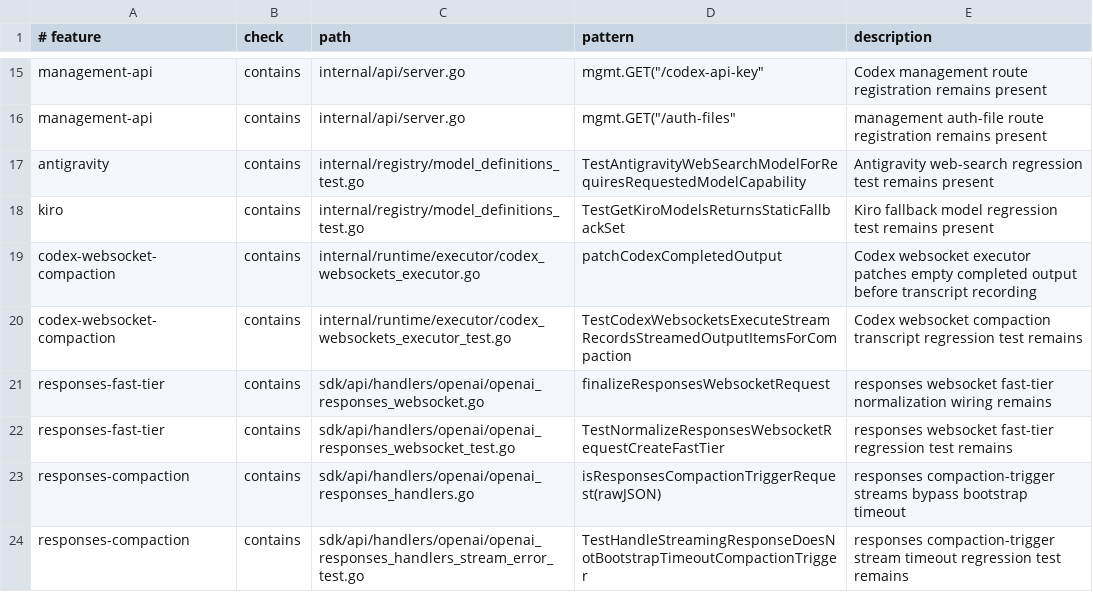
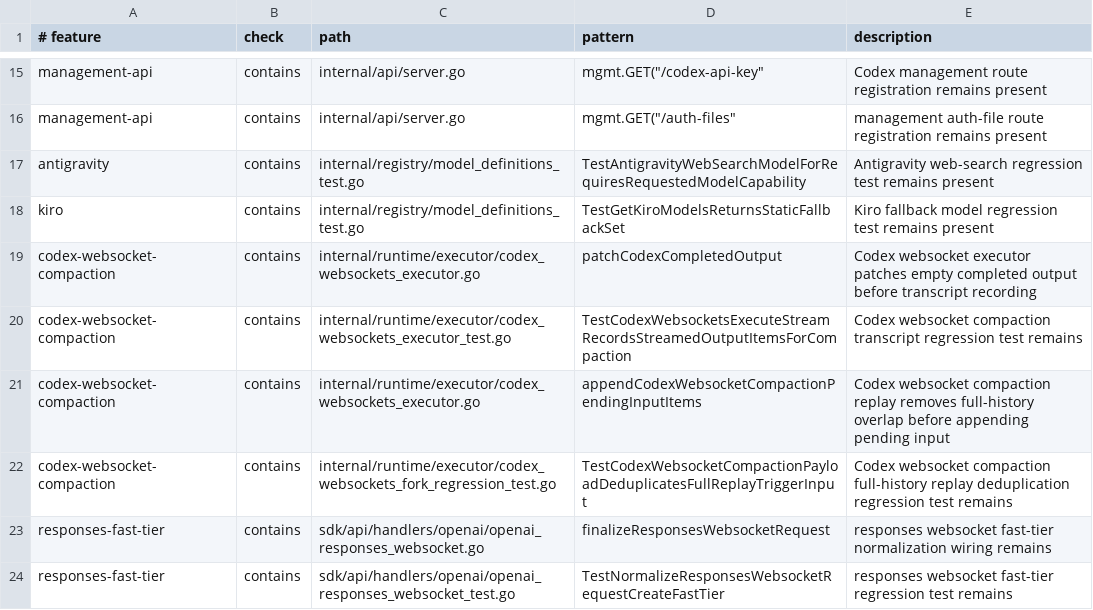
Before and after one commit to unstableneutron/CLIProxyAPIPlus, a TSV file: .github/upstream-sync-invariants.tsv, drawn as a sheet; only a part is shown, gaps mark what is left out; the shorter side is filled out with more unchanged rows; the diff names each change by its address in the sheet, - before the commit and + after, or states it on an @@ line.

Commit message:
Deduplicate Codex compaction replay
Merge the stored websocket transcript with compaction-trigger input by removing their canonical suffix/prefix overlap. This keeps genuinely pending tool outputs while preventing full-history Codex requests from doubling the compact payload and exceeding the model context window.

Add regression coverage for the live full-replay shape and upstream-sync invariants for the fork-owned behavior.

```diff
--- a/.github/upstream-sync-invariants.tsv
+++ b/.github/upstream-sync-invariants.tsv
+row 21: codex-websocket-compaction | contains | internal/runtime/executor/codex_websockets_executor.go | appendCodexWebsocketCompactionPendingInputItems | Codex websocket compaction replay removes full-history overlap before appending pending input
+row 22: codex-websocket-compaction | contains | internal/runtime/executor/codex_websockets_fork_regression_test.go | TestCodexWebsocketCompactionPayloadDeduplicatesFullReplayTriggerInput | Codex websocket compaction full-history replay deduplication regression test remains
```
Also changed, not shown: 3 other files.
